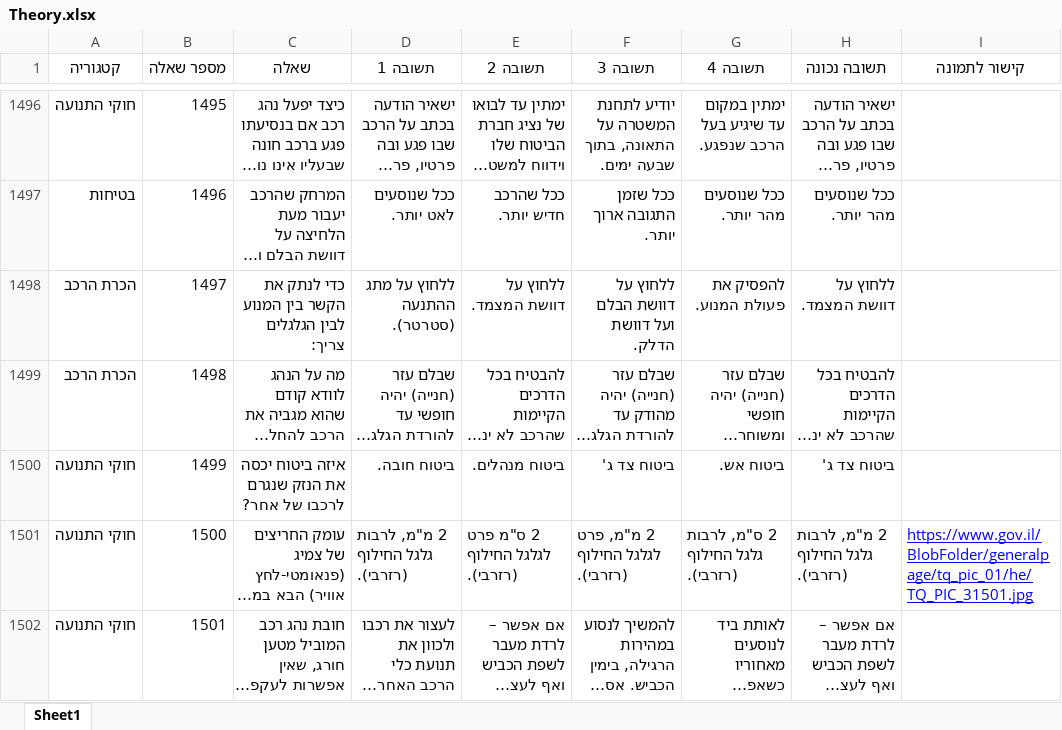
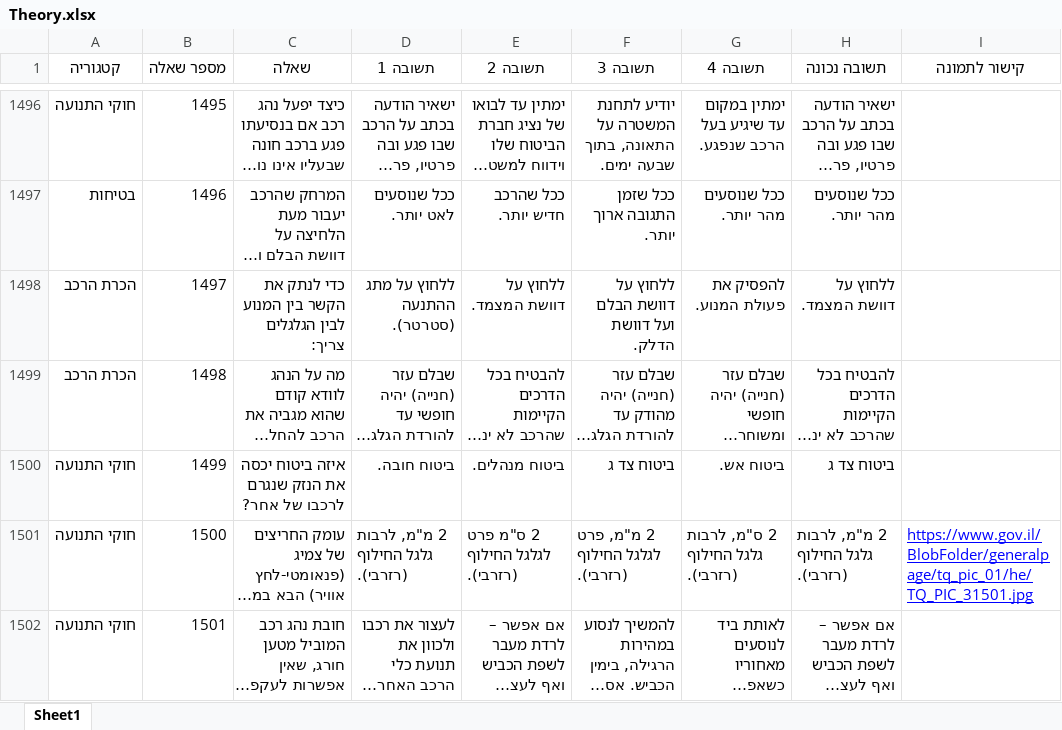
Before and after one commit to dudiAchilota/dudiAchilota.github.io, an Excel workbook: Theory/Theory.xlsx, sheet Sheet1, drawn as a sheet; only a part is shown, gaps mark what is left out; long unchanged cells end in …; values as stored, in another font and other column widths than the file's, no borders; table styles not drawn; the diff names each change by its address in the sheet, - before the commit and + after, or states it on an @@ line.

```diff
--- a/Theory/Theory.xlsx (sheet Sheet1)
+++ b/Theory/Theory.xlsx (sheet Sheet1)
-F1500 (תשובה 3): ביטוח צד ג'
+F1500 (תשובה 3): ביטוח צד ג
-H1500 (תשובה נכונה): ביטוח צד ג'
+H1500 (תשובה נכונה): ביטוח צד ג
```
Also changed, not shown: 2 other files.
